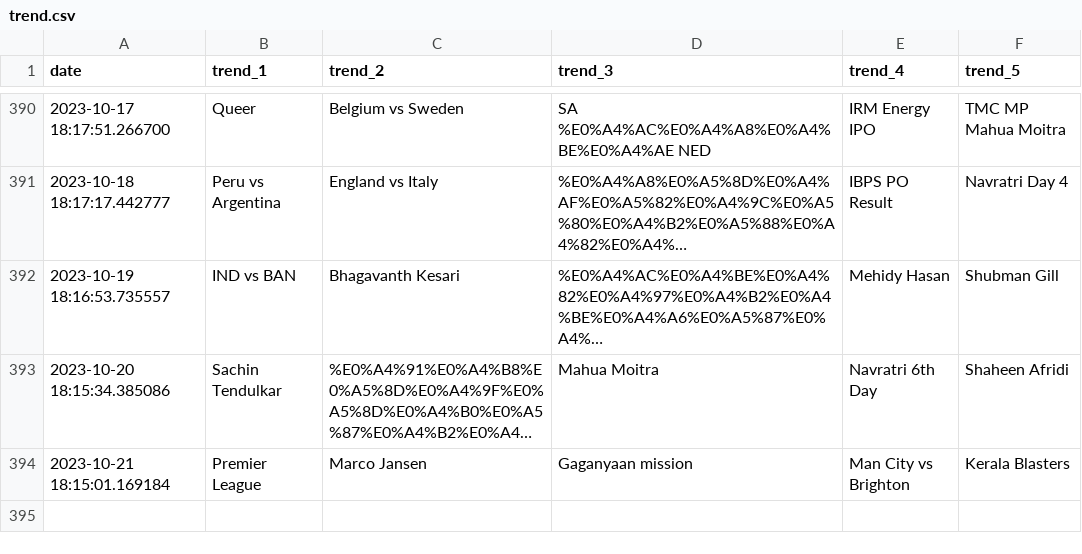
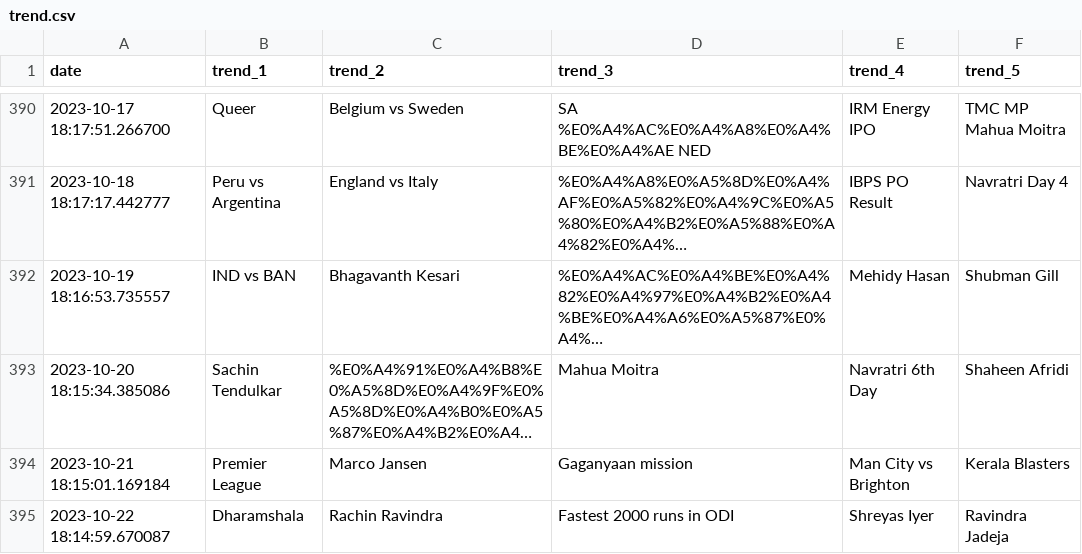
Before and after one commit to iusekarma/trendlogger, a CSV file: trend.csv, drawn as a sheet; only a part is shown, gaps mark what is left out; long unchanged cells end in ….

```diff
--- a/trend.csv
+++ b/trend.csv
@@ -394 +394,2 @@ date,trend_1,trend_2,trend_3,trend_4,trend_5
 2023-10-21 18:15:01.169184,Premier League,Marco Jansen,Gaganyaan mission,Man City vs Brighton,Kerala Blasters
+2023-10-22 18:14:59.670087,Dharamshala,Rachin Ravindra,Fastest 2000 runs in ODI,Shreyas Iyer,Ravindra Jadeja
```
Also changed, not shown: 1 other file.
